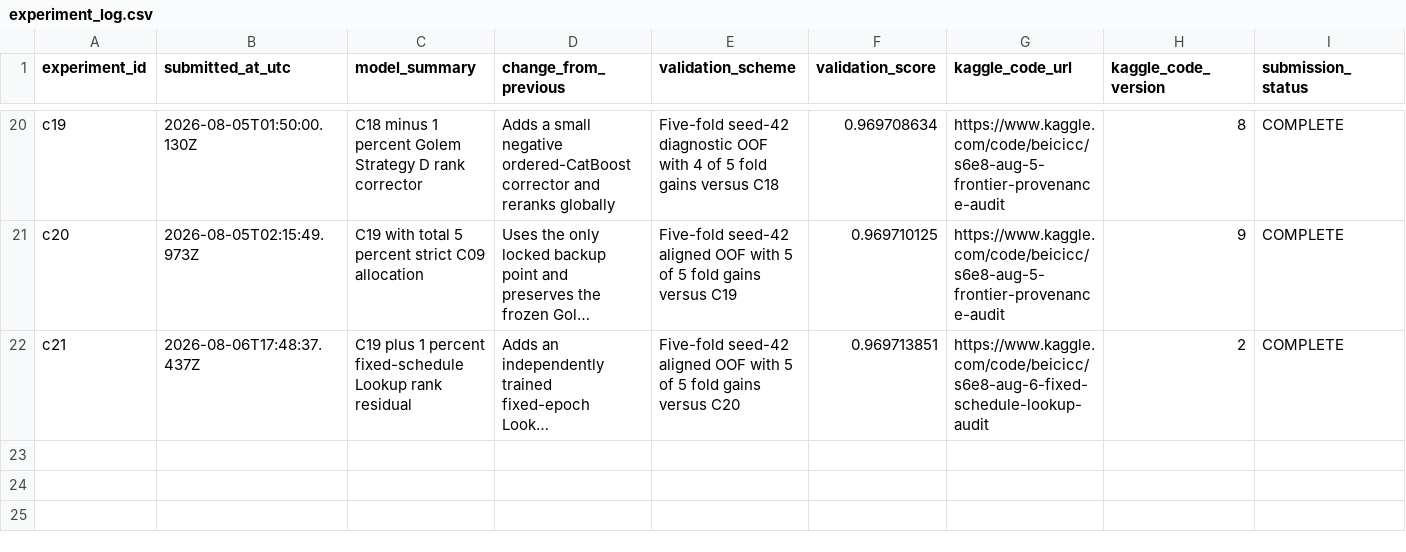
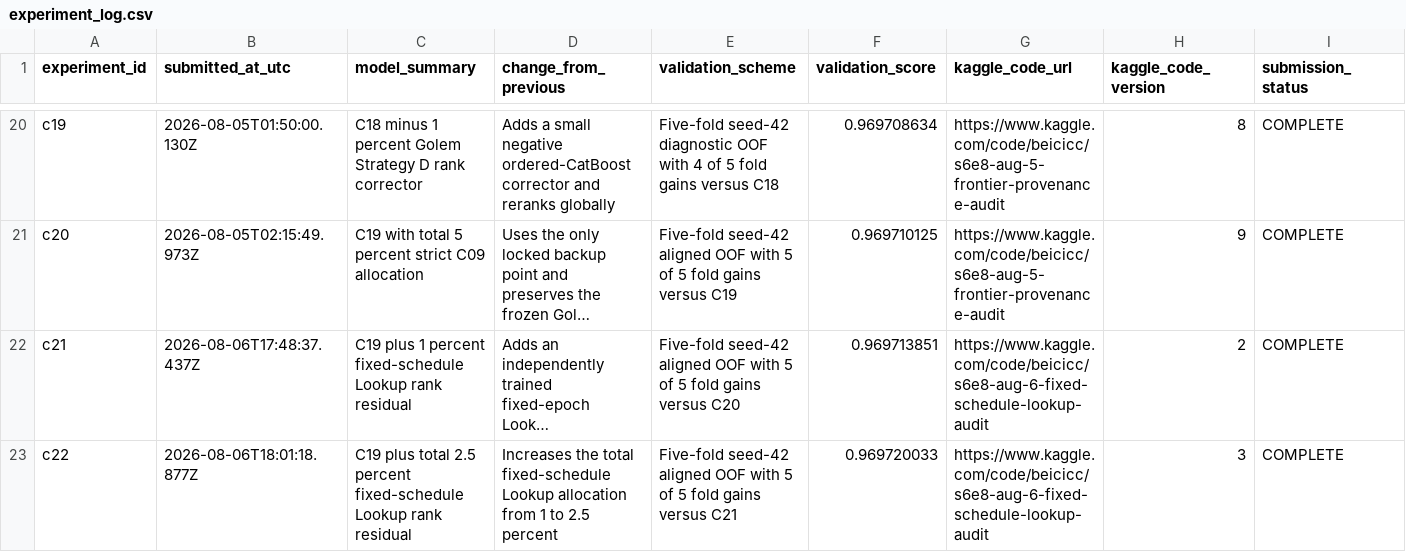
Before and after one commit to Beiciccc/predicting-smartphone-addiction, a CSV file: experiments/experiment_log.csv, drawn as a sheet; only a part is shown, gaps mark what is left out; long unchanged cells end in …; rows hold the shown columns only; the diff names each change by its address in the sheet, - before the commit and + after, or states it on an @@ line.

Commit message:
Record 2.5 percent Lookup residual result

```diff
--- a/experiments/experiment_log.csv
+++ b/experiments/experiment_log.csv
+row 23: c22 | 2026-08-06T18:01:18.877Z | C19 plus total 2.5 percent fixed-schedule Lookup rank residual | Increases the total fixed-schedule Lookup allocation from 1 to 2.5 percent | Five-fold seed-42 aligned OOF with 5 of 5 fold gains versus C21 | 0.969720033 | https://www.kaggle.com/code/beicicc/s6e8-aug-6-fixed-schedule-lookup-audit | 3 | COMPLETE
```
Also changed, not shown: 1 other file.
